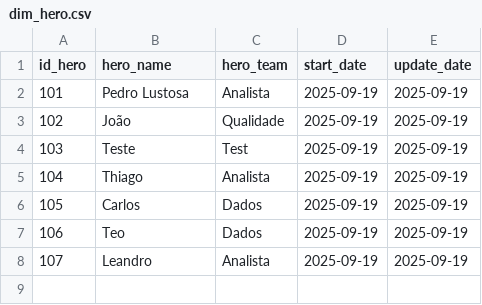
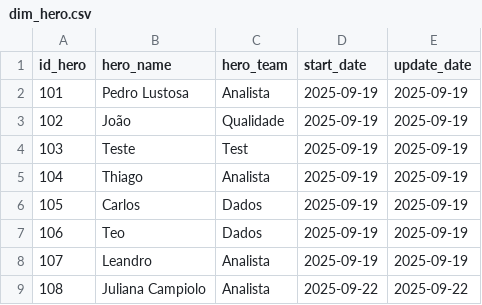
Before and after one commit to pedrolustosab/programa_mais_geams, a CSV file: dim_hero.csv, drawn as a sheet.

```diff
--- a/dim_hero.csv
+++ b/dim_hero.csv
@@ -8 +8,2 @@ id_hero;hero_name;hero_team;start_date;update_date
 107;Leandro;Analista;2025-09-19;2025-09-19
+108;Juliana Campiolo;Analista;2025-09-22;2025-09-22
```
Also changed, not shown: dim_map.csv, fact_nomeacao.csv, 5 other files.
